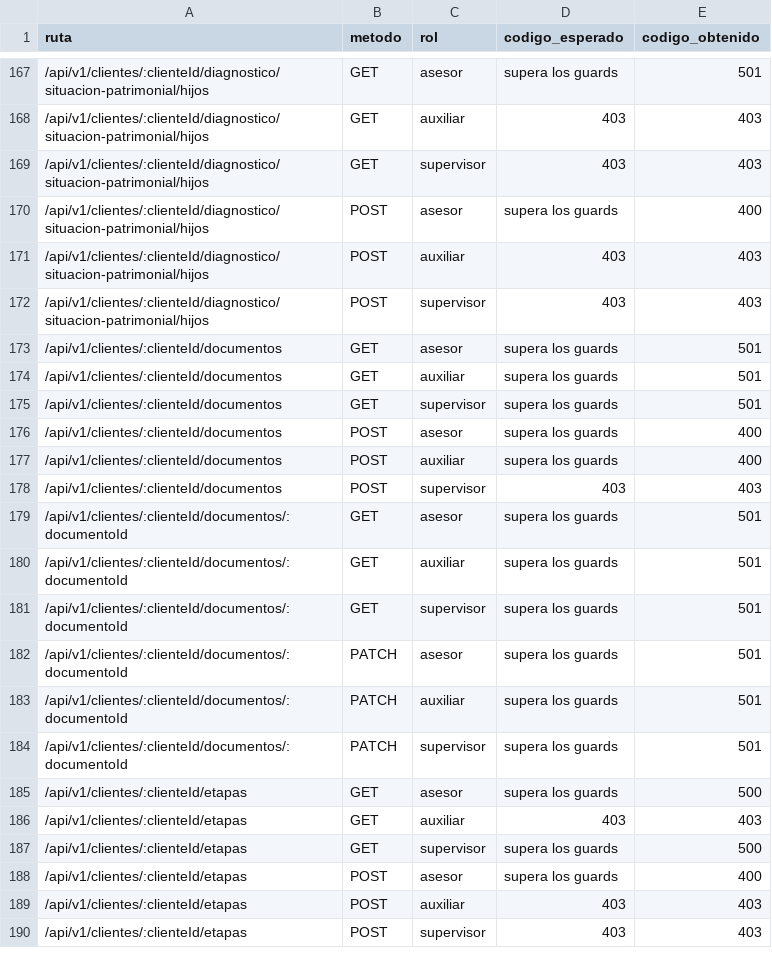
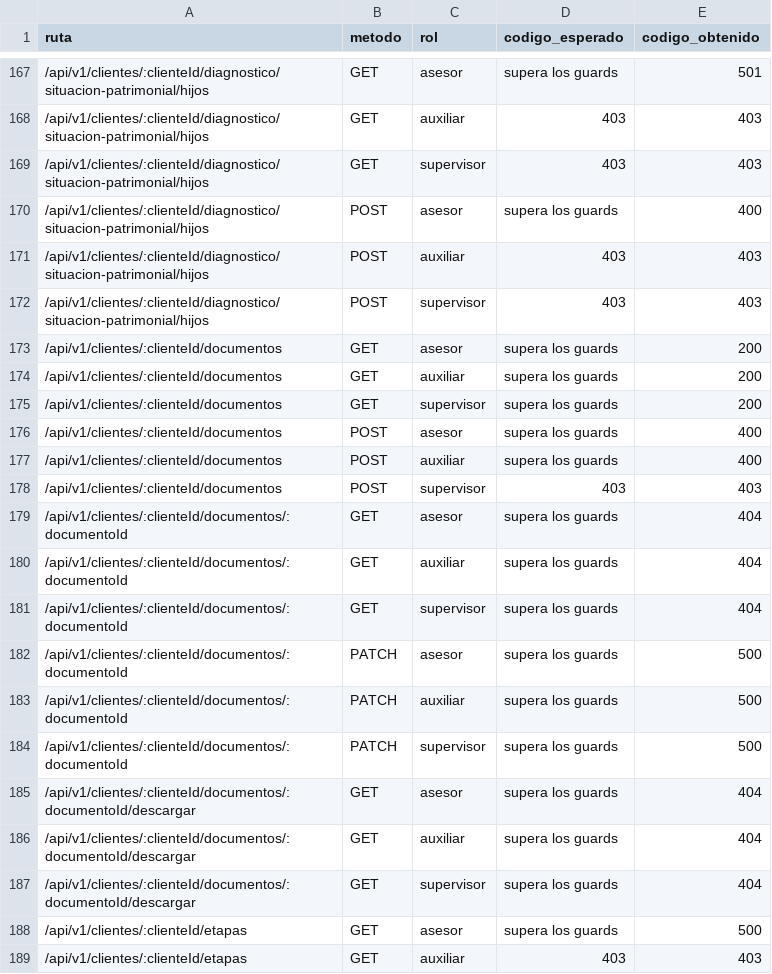
Before and after one commit to Isaac-Hernandez-A/h3ga-backend, a CSV file: docs/pruebas-matriz-acceso.csv, drawn as a sheet; only a part is shown, gaps mark what is left out; the shorter side is filled out with more unchanged rows.

```diff
--- a/docs/pruebas-matriz-acceso.csv
+++ b/docs/pruebas-matriz-acceso.csv
@@ -172,5 +172,5 @@ ruta,metodo,rol,codigo_esperado,codigo_obtenido
 /api/v1/clientes/:clienteId/diagnostico/situacion-patrimonial/hijos,POST,supervisor,403,403
-/api/v1/clientes/:clienteId/documentos,GET,asesor,supera los guards,501
-/api/v1/clientes/:clienteId/documentos,GET,auxiliar,supera los guards,501
-/api/v1/clientes/:clienteId/documentos,GET,supervisor,supera los guards,501
+/api/v1/clientes/:clienteId/documentos,GET,asesor,supera los guards,200
+/api/v1/clientes/:clienteId/documentos,GET,auxiliar,supera los guards,200
+/api/v1/clientes/:clienteId/documentos,GET,supervisor,supera los guards,200
 /api/v1/clientes/:clienteId/documentos,POST,asesor,supera los guards,400
@@ -178,8 +178,11 @@ ruta,metodo,rol,codigo_esperado,codigo_obtenido
 /api/v1/clientes/:clienteId/documentos,POST,supervisor,403,403
-/api/v1/clientes/:clienteId/documentos/:documentoId,GET,asesor,supera los guards,501
-/api/v1/clientes/:clienteId/documentos/:documentoId,GET,auxiliar,supera los guards,501
-/api/v1/clientes/:clienteId/documentos/:documentoId,GET,supervisor,supera los guards,501
-/api/v1/clientes/:clienteId/documentos/:documentoId,PATCH,asesor,supera los guards,501
-/api/v1/clientes/:clienteId/documentos/:documentoId,PATCH,auxiliar,supera los guards,501
-/api/v1/clientes/:clienteId/documentos/:documentoId,PATCH,supervisor,supera los guards,501
+/api/v1/clientes/:clienteId/documentos/:documentoId,GET,asesor,supera los guards,404
+/api/v1/clientes/:clienteId/documentos/:documentoId,GET,auxiliar,supera los guards,404
+/api/v1/clientes/:clienteId/documentos/:documentoId,GET,supervisor,supera los guards,404
+/api/v1/clientes/:clienteId/documentos/:documentoId,PATCH,asesor,supera los guards,500
+/api/v1/clientes/:clienteId/documentos/:documentoId,PATCH,auxiliar,supera los guards,500
+/api/v1/clientes/:clienteId/documentos/:documentoId,PATCH,supervisor,supera los guards,500
+/api/v1/clientes/:clienteId/documentos/:documentoId/descargar,GET,asesor,supera los guards,404
+/api/v1/clientes/:clienteId/documentos/:documentoId/descargar,GET,auxiliar,supera los guards,404
+/api/v1/clientes/:clienteId/documentos/:documentoId/descargar,GET,supervisor,supera los guards,404
 /api/v1/clientes/:clienteId/etapas,GET,asesor,supera los guards,500
```
Also changed, not shown: 28 other files.
